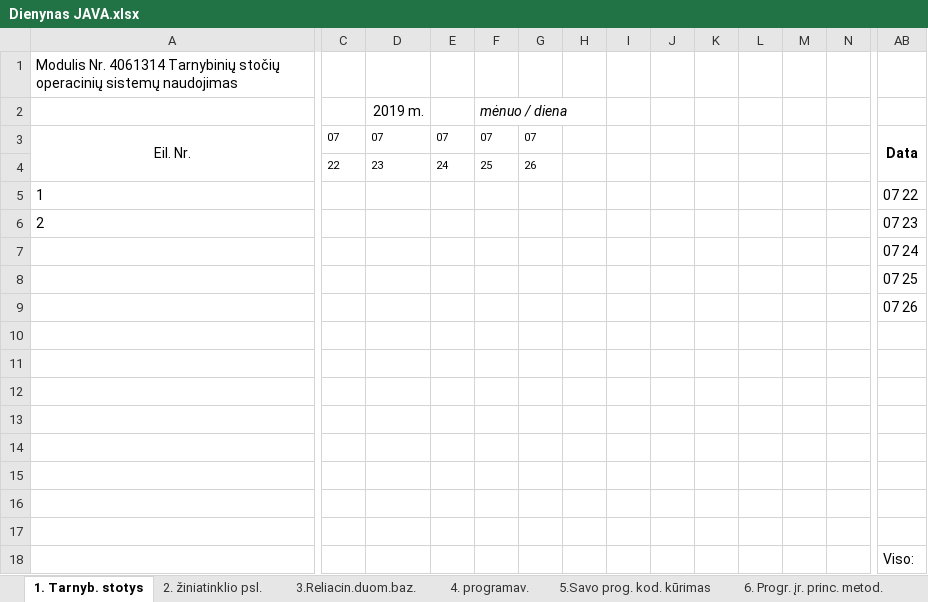
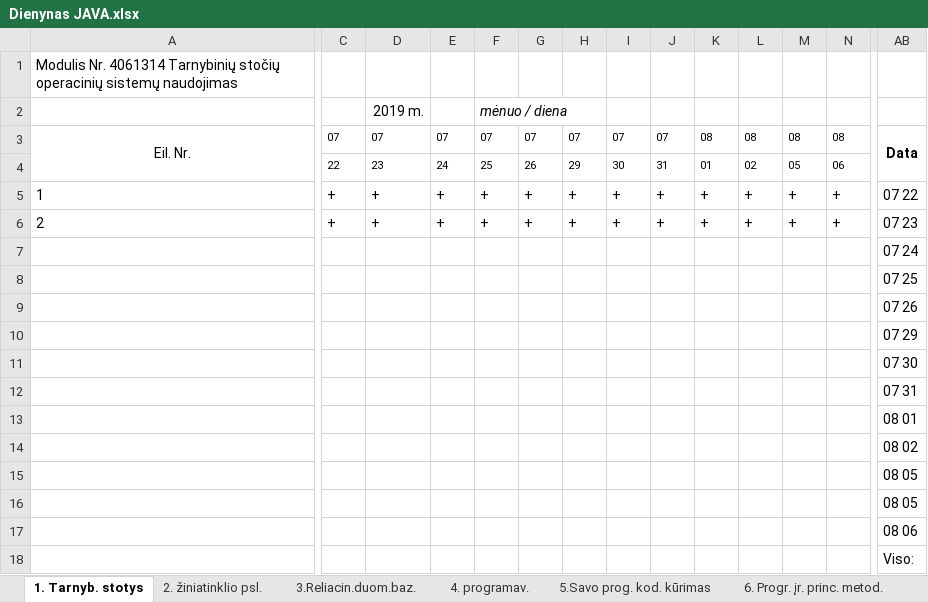
Before and after one commit to gintautasp/uzsiemimai, an Excel workbook: Dienynas JAVA.xlsx, sheet 1. Tarnyb. stotys, drawn as a sheet; only a part is shown, gaps mark what is left out; values as stored, in another font and other column widths than the file's, no borders; removed rows and columns are numbered as before the commit, all else as after; rows hold the shown columns only; the diff names each change by its address in the sheet, - before the commit and + after, or states it on an @@ line.

```diff
--- a/Dienynas JAVA.xlsx (sheet 1. Tarnyb. stotys)
+++ b/Dienynas JAVA.xlsx (sheet 1. Tarnyb. stotys)
-H3: (empty)
+H3: 07
-I3: (empty)
+I3: 07
-J3: (empty)
+J3: 07
-K3: (empty)
+K3: 08
-L3: (empty)
+L3: 08
-M3: (empty)
+M3: 08
-N3: (empty)
+N3: 08
-row 4:  | 22 | 23 | 24 | 25 | 26
+row 4:  | 22 | 23 | 24 | 25 | 26 | 29 | 30 | 31 | 01 | 02 | 05 | 06
-C5:C6: (empty)
+C5:C6: +
-D5:D6: (empty)
+D5:D6: +
-E5:E6: (empty)
+E5:E6: +
-F5:F6: (empty)
+F5:F6: +
-G5:G6: (empty)
+G5:G6: +
-H5:H6: (empty)
+H5:H6: +
-I5:I6: (empty)
+I5:I6: +
-J5:J6: (empty)
+J5:J6: +
-K5:K6: (empty)
+K5:K6: +
-L5:L6: (empty)
+L5:L6: +
-M5:M6: (empty)
+M5:M6: +
-N5:N6: (empty)
+N5:N6: +
-AB10: (empty)
+AB10: 07 29
-AB11: (empty)
+AB11: 07 30
-AB12: (empty)
+AB12: 07 31
-AB13: (empty)
+AB13: 08 01
-AB14: (empty)
+AB14: 08 02
-AB15:AB16: (empty)
+AB15:AB16: 08 05
-AB17: (empty)
+AB17: 08 06
```
Also changed, not shown: sheet 7.Spring, sheet 6. Progr. įr. princ. metod., sheet 8.Rinka, sheet 5.Savo prog. kod. kūrimas, sheet 4. programav., sheet 2. žiniatinklio psl., 1 more sheet, 2 other files.
